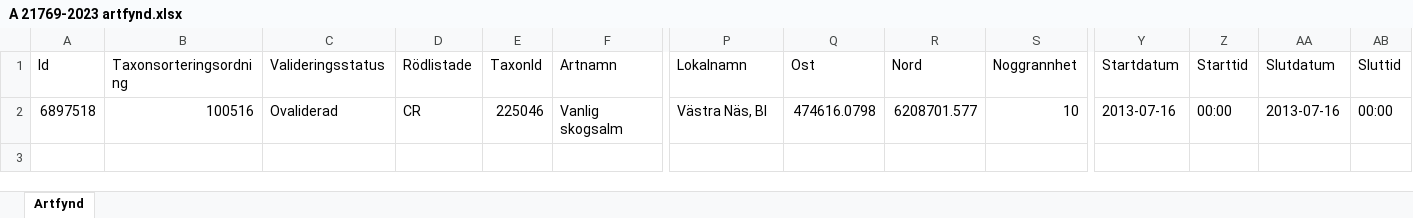
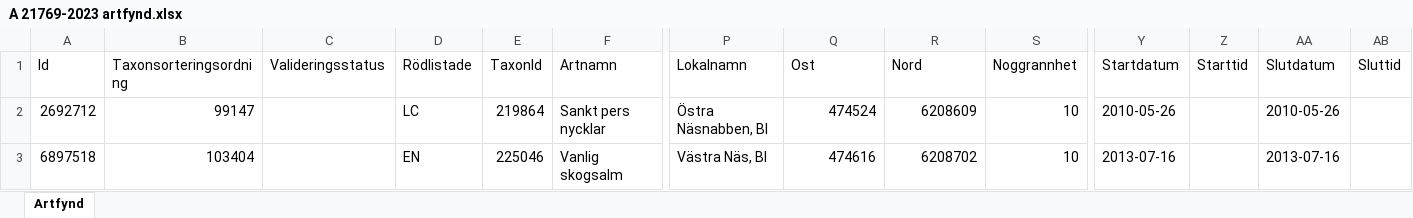
Before and after one commit to klasma/Logging_1083, an Excel workbook: artfynd/A 21769-2023 artfynd.xlsx, sheet Artfynd, drawn as a sheet; only a part is shown, gaps mark what is left out; values as stored, in another font and other column widths than the file's, no borders; addresses are those after the commit; rows hold the shown columns only; the diff names each change by its address in the sheet, - before the commit and + after, or states it on an @@ line.

```diff
--- a/artfynd/A 21769-2023 artfynd.xlsx (sheet Artfynd)
+++ b/artfynd/A 21769-2023 artfynd.xlsx (sheet Artfynd)
+row 2: 2692712 | 99147 |  | LC | 219864 | Sankt pers nycklar | Östra Näsnabben, Bl | 474524 | 6208609 | 10 | 2010-05-26 |  | 2010-05-26
-B3 (Taxonsorteringsordning): 100516
+B3 (Taxonsorteringsordning): 103404
-C3 (Valideringsstatus): Ovaliderad
+C3 (Valideringsstatus): (empty)
-D3 (Rödlistade): CR
+D3 (Rödlistade): EN
-Q3 (Ost): 474616.0798
+Q3 (Ost): 474616
-R3 (Nord): 6208701.577
+R3 (Nord): 6208702
-Z3 (Starttid): 00:00
+Z3 (Starttid): (empty)
-AB3 (Sluttid): 00:00
+AB3 (Sluttid): (empty)
```
Also changed, not shown: artfynd/A 26455-2026 artfynd.xlsx, artfynd/A 48309-2024 artfynd.xlsx, 48 other files.
